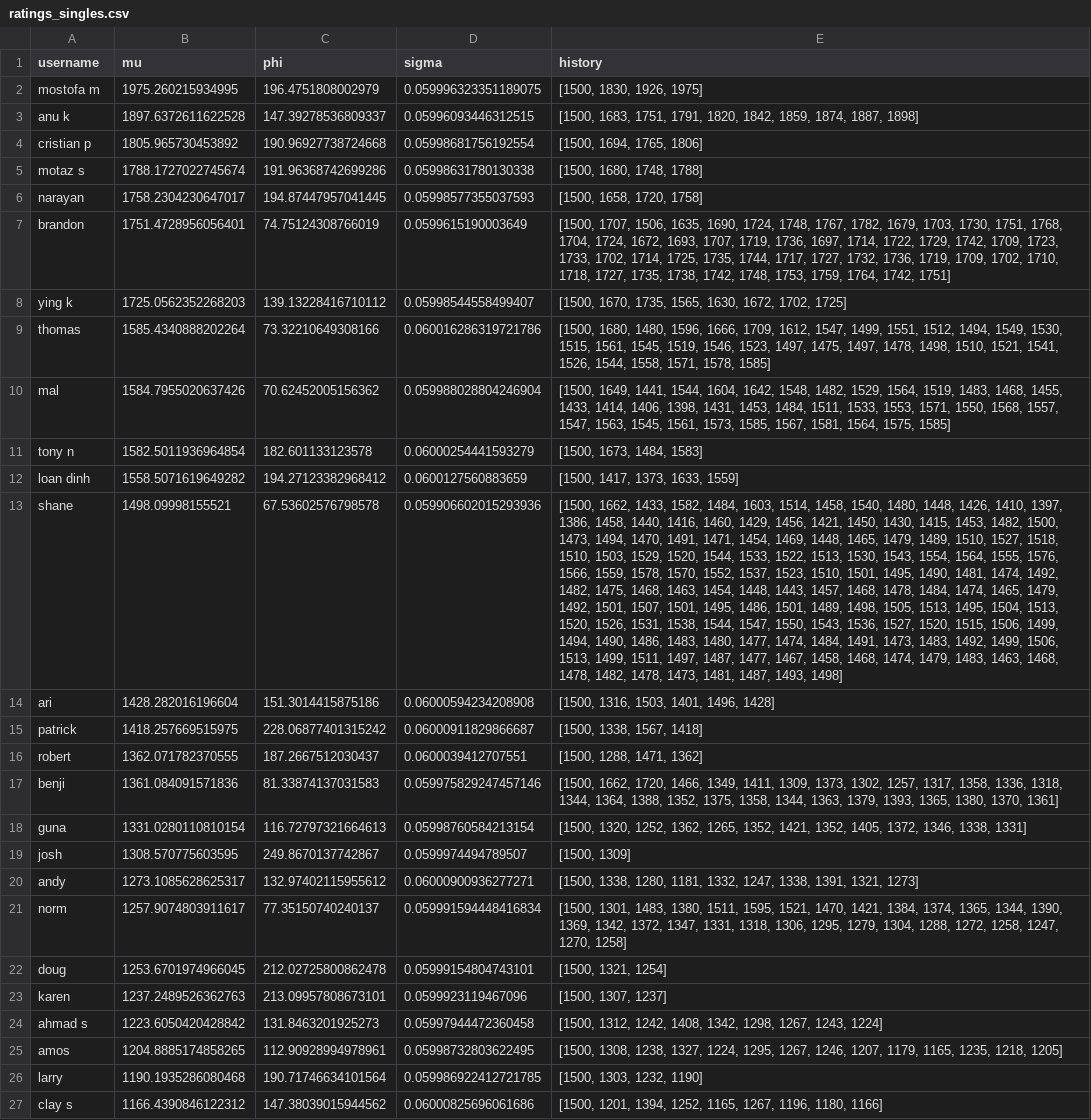
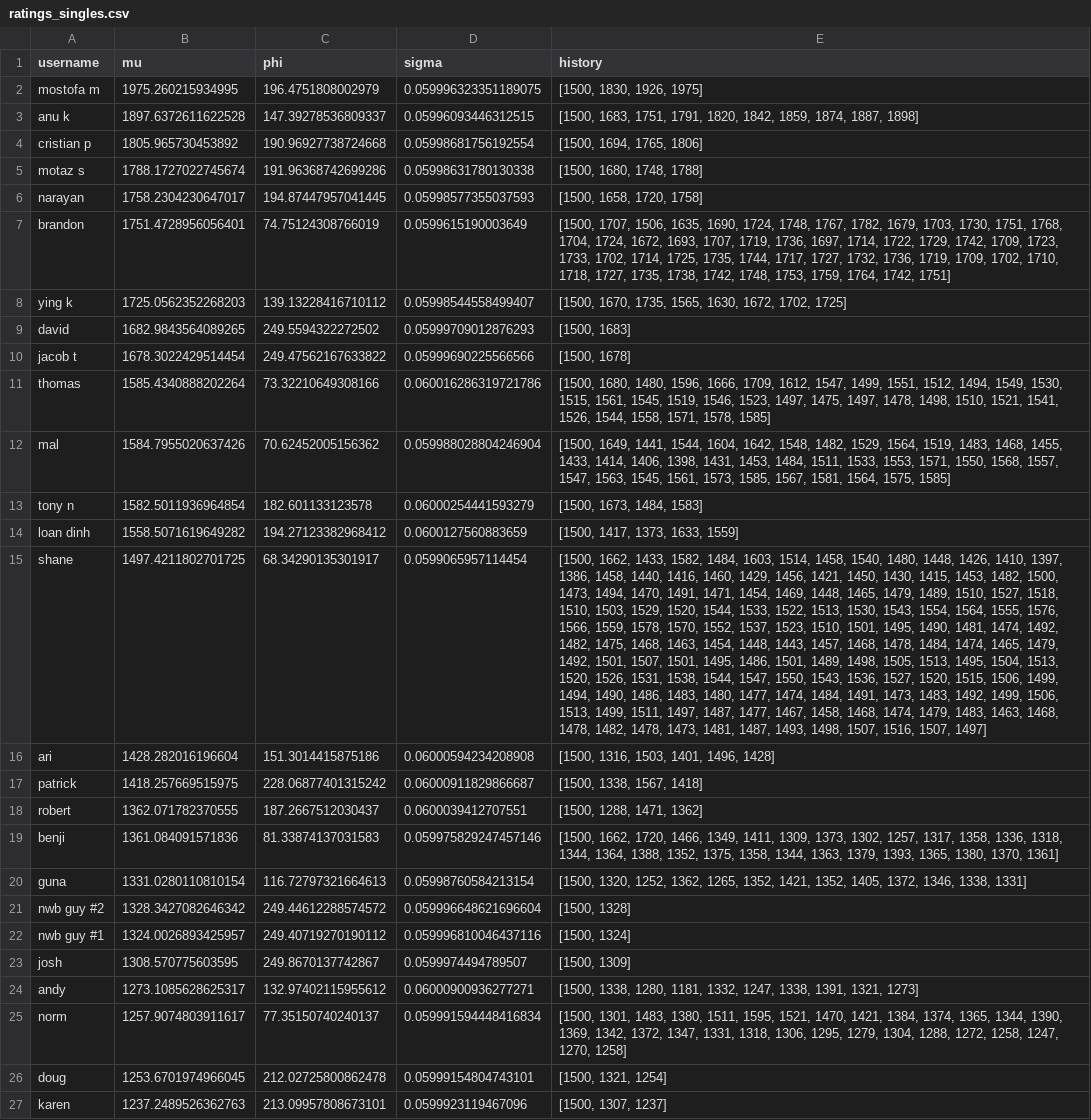
Before and after one commit to nutratech/pong_ratings, a CSV file: pong/data/ratings_singles.csv, drawn as a sheet; only a part is shown; the shorter side is filled out with more unchanged rows; addresses are those after the commit; the diff names each change by its address in the sheet, - before the commit and + after, or states it on an @@ line.

```diff
--- a/pong/data/ratings_singles.csv
+++ b/pong/data/ratings_singles.csv
+row 9: david | 1682.9843564089265 | 249.5594322272502 | 0.05999709012876293 | [1500, 1683]
+row 10: jacob t | 1678.3022429514454 | 249.47562167633822 | 0.05999690225566566 | [1500, 1678]
-B15 (mu): 1498.09998155521
+B15 (mu): 1497.4211802701725
-C15 (phi): 67.53602576798578
+C15 (phi): 68.34290135301917
-D15 (sigma): 0.059906602015293936
+D15 (sigma): 0.0599065957114454
-E15 (history): …1487, 1493, 1498]
+E15 (history): …1487, 1493, 1498, 1507, 1516, 1507, 1497]
+row 21: nwb guy #2 | 1328.3427082646342 | 249.44612288574572 | 0.059996648621696604 | [1500, 1328]
+row 22: nwb guy #1 | 1324.0026893425957 | 249.40719270190112 | 0.059996810046437116 | [1500, 1324]
```
Also changed, not shown: pong/data/games_singles.csv, 2 other files.
